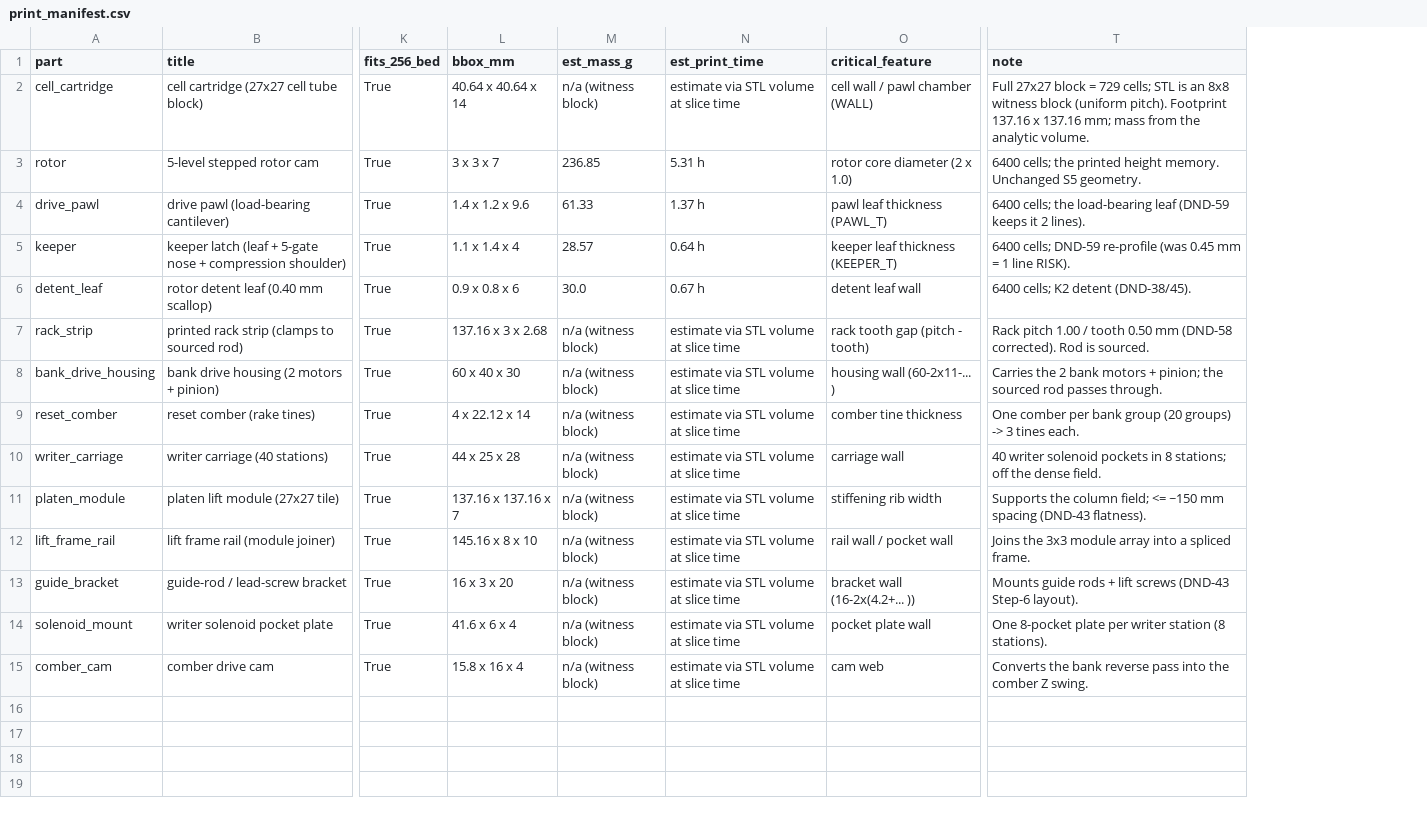
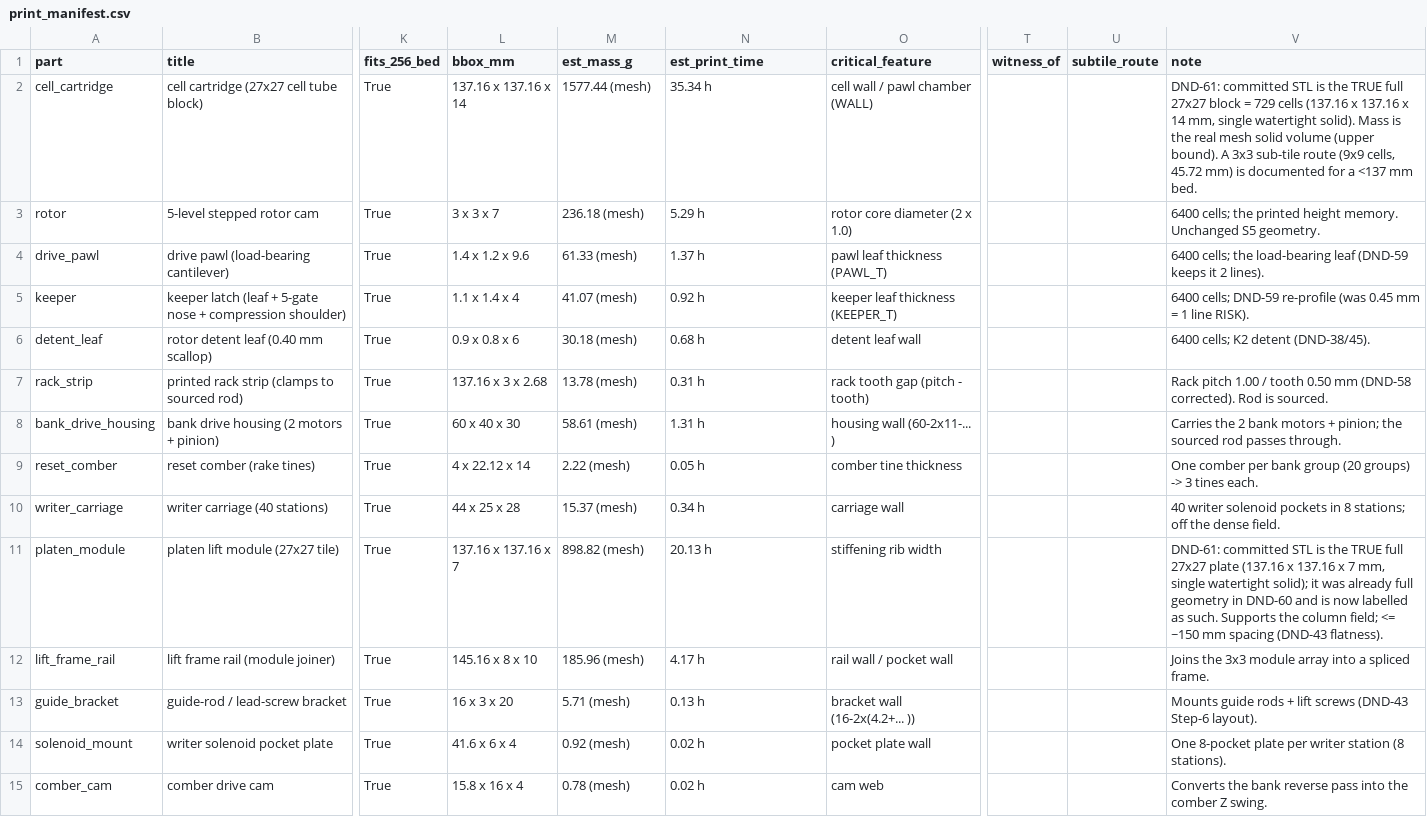
Before and after one commit to sander-van-damme/project-shape-display, a CSV file: 08-current-design/fabrication/manifests/print_manifest.csv, drawn as a sheet; only a part is shown, gaps mark what is left out; addresses are those after the commit; the diff names each change by its address in the sheet, - before the commit and + after, or states it on an @@ line.

```diff
--- a/08-current-design/fabrication/manifests/print_manifest.csv
+++ b/08-current-design/fabrication/manifests/print_manifest.csv
+column T (witness_of), empty
+column U (subtile_route), empty
-L2 (bbox_mm): 40.64 x 40.64 x 14
+L2 (bbox_mm): 137.16 x 137.16 x 14
-M2 (est_mass_g): n/a (witness block)
+M2 (est_mass_g): 1577.44 (mesh)
-N2 (est_print_time): estimate via STL volume at slice time
+N2 (est_print_time): 35.34 h
-V2 (note): Full 27x27 block = 729 cells; STL is an 8x8 witness block (uniform pitch). Footprint 137.16 x 137.16 mm; mass from the analytic volume.
+V2 (note): DND-61: committed STL is the TRUE full 27x27 block = 729 cells (137.16 x 137.16 x 14 mm, single watertight solid). Mass is the real mesh solid volume (upper bound). A 3x3 sub-tile route (9x9 cells, 45.72 mm) is documented for a <137 mm bed.
-M3 (est_mass_g): 236.85
+M3 (est_mass_g): 236.18 (mesh)
-N3 (est_print_time): 5.31 h
+N3 (est_print_time): 5.29 h
-M4 (est_mass_g): 61.33
+M4 (est_mass_g): 61.33 (mesh)
-M5 (est_mass_g): 28.57
+M5 (est_mass_g): 41.07 (mesh)
-N5 (est_print_time): 0.64 h
+N5 (est_print_time): 0.92 h
-M6 (est_mass_g): 30.0
+M6 (est_mass_g): 30.18 (mesh)
-N6 (est_print_time): 0.67 h
+N6 (est_print_time): 0.68 h
-M7 (est_mass_g): n/a (witness block)
+M7 (est_mass_g): 13.78 (mesh)
-N7 (est_print_time): estimate via STL volume at slice time
+N7 (est_print_time): 0.31 h
-M8 (est_mass_g): n/a (witness block)
+M8 (est_mass_g): 58.61 (mesh)
-N8 (est_print_time): estimate via STL volume at slice time
+N8 (est_print_time): 1.31 h
-M9 (est_mass_g): n/a (witness block)
+M9 (est_mass_g): 2.22 (mesh)
-N9 (est_print_time): estimate via STL volume at slice time
+N9 (est_print_time): 0.05 h
-M10 (est_mass_g): n/a (witness block)
+M10 (est_mass_g): 15.37 (mesh)
-N10 (est_print_time): estimate via STL volume at slice time
+N10 (est_print_time): 0.34 h
-M11 (est_mass_g): n/a (witness block)
+M11 (est_mass_g): 898.82 (mesh)
-N11 (est_print_time): estimate via STL volume at slice time
+N11 (est_print_time): 20.13 h
-V11 (note): Supports the…
+V11 (note): DND-61: committed STL is the TRUE full 27x27 plate (137.16 x 137.16 x 7 mm, single watertight solid); it was already full geometry in DND-60 and is now labelled as such. Supports the…
-M12 (est_mass_g): n/a (witness block)
+M12 (est_mass_g): 185.96 (mesh)
-N12 (est_print_time): estimate via STL volume at slice time
+N12 (est_print_time): 4.17 h
-M13 (est_mass_g): n/a (witness block)
+M13 (est_mass_g): 5.71 (mesh)
-N13 (est_print_time): estimate via STL volume at slice time
+N13 (est_print_time): 0.13 h
-M14 (est_mass_g): n/a (witness block)
+M14 (est_mass_g): 0.92 (mesh)
-N14:N15 (est_print_time): estimate via STL volume at slice time
+N14:N15 (est_print_time): 0.02 h
-M15 (est_mass_g): n/a (witness block)
+M15 (est_mass_g): 0.78 (mesh)
```
Also changed, not shown: 15 other files.
